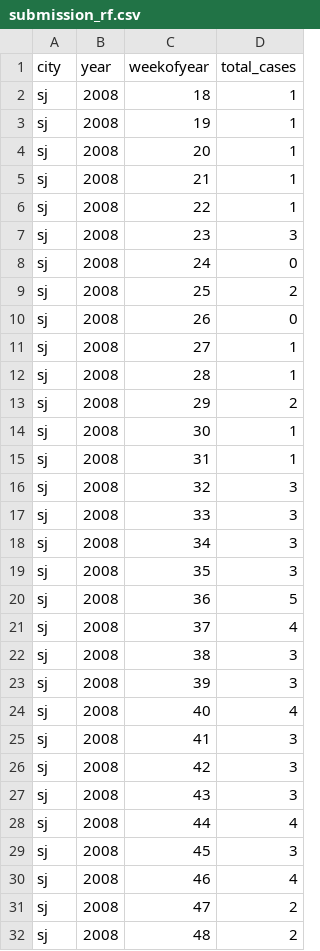
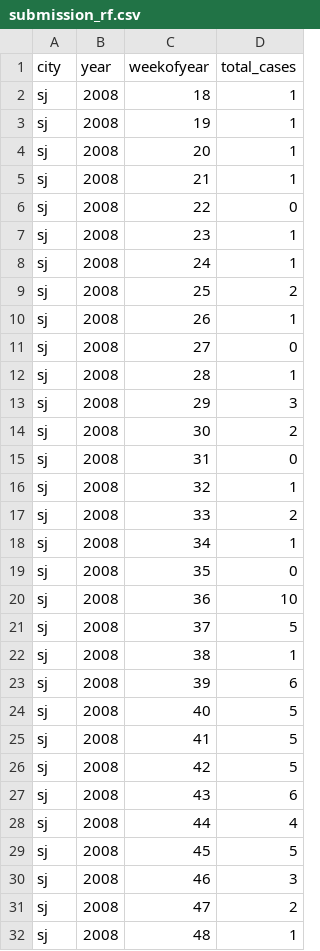
Before and after one commit to Gabrielcidral1/DengAI-Predicting-Disease-Spread, a CSV file: submission_rf.csv, drawn as a sheet; only a part is shown; the diff covers the shown part only.

```diff
--- a/submission_rf.csv
+++ b/submission_rf.csv
@@ -5,28 +5,28 @@ sj,2008,20,1
 sj,2008,21,1
-sj,2008,22,1
-sj,2008,23,3
-sj,2008,24,0
+sj,2008,22,0
+sj,2008,23,1
+sj,2008,24,1
 sj,2008,25,2
-sj,2008,26,0
-sj,2008,27,1
+sj,2008,26,1
+sj,2008,27,0
 sj,2008,28,1
-sj,2008,29,2
-sj,2008,30,1
-sj,2008,31,1
-sj,2008,32,3
-sj,2008,33,3
-sj,2008,34,3
-sj,2008,35,3
-sj,2008,36,5
-sj,2008,37,4
-sj,2008,38,3
-sj,2008,39,3
-sj,2008,40,4
-sj,2008,41,3
-sj,2008,42,3
-sj,2008,43,3
+sj,2008,29,3
+sj,2008,30,2
+sj,2008,31,0
+sj,2008,32,1
+sj,2008,33,2
+sj,2008,34,1
+sj,2008,35,0
+sj,2008,36,10
+sj,2008,37,5
+sj,2008,38,1
+sj,2008,39,6
+sj,2008,40,5
+sj,2008,41,5
+sj,2008,42,5
+sj,2008,43,6
 sj,2008,44,4
-sj,2008,45,3
-sj,2008,46,4
+sj,2008,45,5
+sj,2008,46,3
 sj,2008,47,2
-sj,2008,48,2
+sj,2008,48,1
```
Also changed, not shown: 38 edited cells elsewhere in this file, 21 other files.
